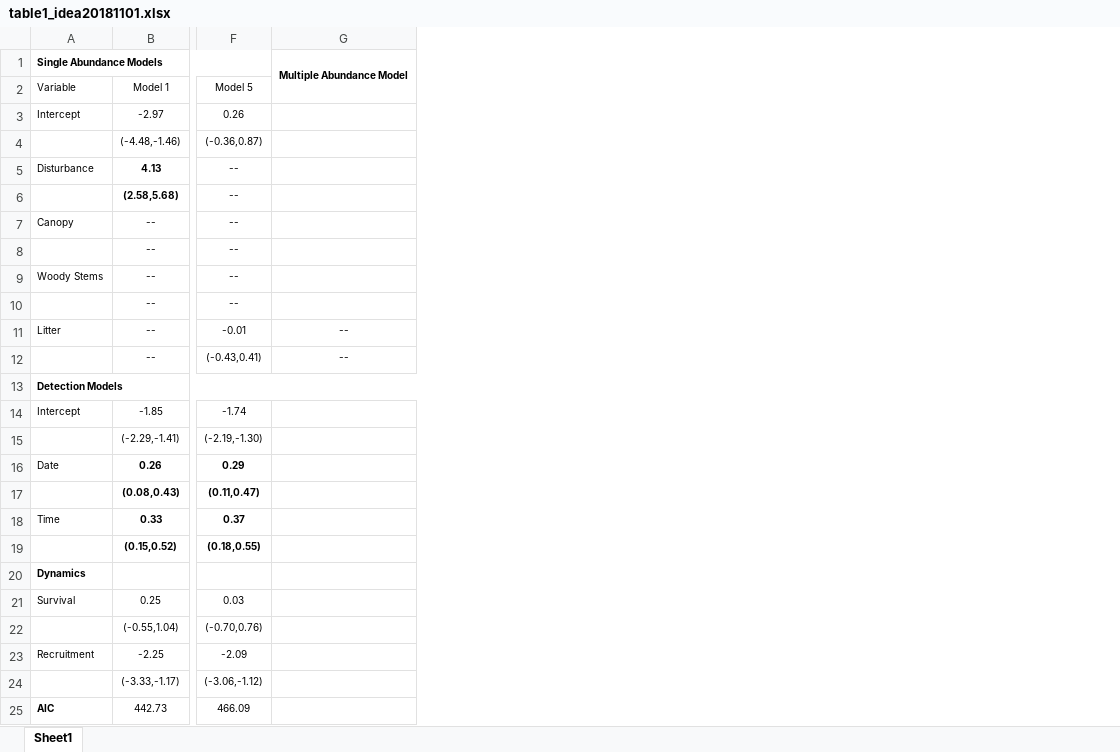
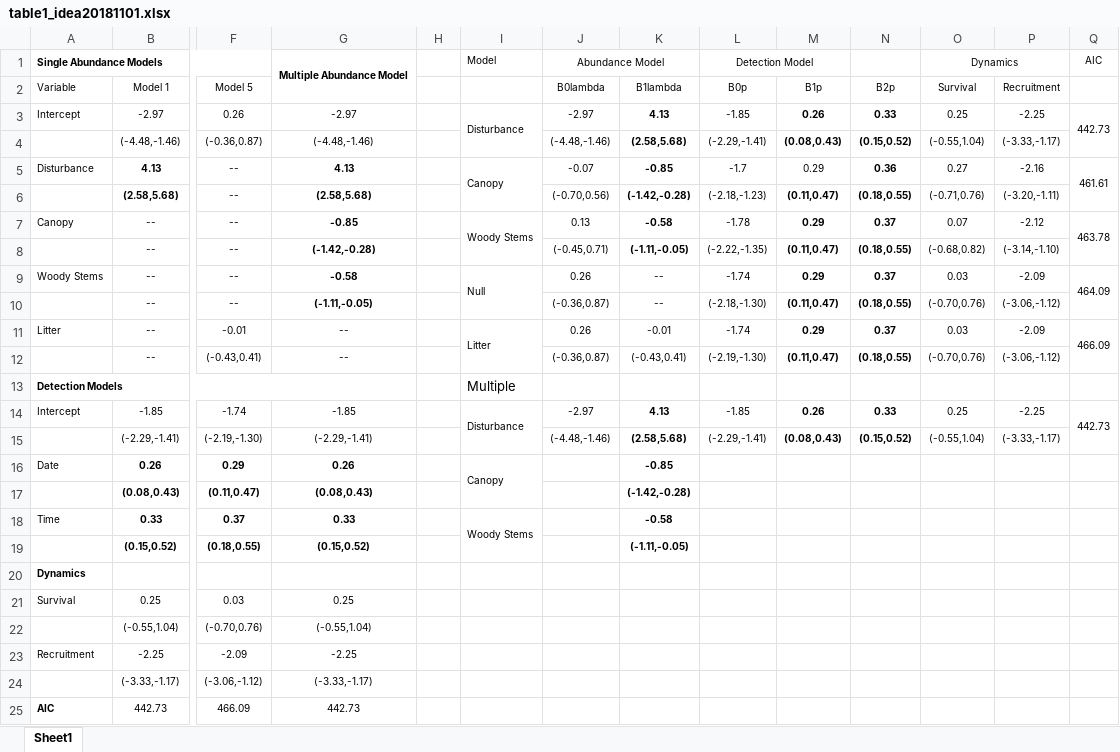
Before and after one commit to Magswell/thesis, an Excel workbook: thesis_doc/collaborators/althea/table1_idea20181101.xlsx, sheet Sheet1, drawn as a sheet; only a part is shown, gaps mark what is left out; values as stored, in another font and other column widths than the file's, no borders; the diff names each change by its address in the sheet, - before the commit and + after, or states it on an @@ line.

Commit message:
version to compare two types of layout

```diff
--- a/thesis_doc/collaborators/althea/table1_idea20181101.xlsx (sheet Sheet1)
+++ b/thesis_doc/collaborators/althea/table1_idea20181101.xlsx (sheet Sheet1)
+column H, empty
+column I, rows 1-18: Model |  | Disturbance |  | Canopy |  | Woody Stems |  | Null |  | Litter |  | Multiple | Disturbance |  | Canopy |  | Woody Stems
+column J (B0lambda), row 1: Abundance Model; rows 3-15: -2.97 | (-4.48,-1.46) | -0.07 | (-0.70,0.56) | 0.13 | (-0.45,0.71) | 0.26 | (-0.36,0.87) | 0.26 | (-0.36,0.87) |  | -2.97 | (-4.48,-1.46)
+column K (B1lambda), rows 3-19: 4.13 | (2.58,5.68) | -0.85 | (-1.42,-0.28) | -0.58 | (-1.11,-0.05) | -- | -- | -0.01 | (-0.43,0.41) |  | 4.13 | (2.58,5.68) | -0.85 | (-1.42,-0.28) | -0.58 | (-1.11,-0.05)
+column L (B0p), row 1: Detection Model; rows 3-15: -1.85 | (-2.29,-1.41) | -1.7 | (-2.18,-1.23) | -1.78 | (-2.22,-1.35) | -1.74 | (-2.18,-1.30) | -1.74 | (-2.19,-1.30) |  | -1.85 | (-2.29,-1.41)
+column M (B1p), rows 3-15: 0.26 | (0.08,0.43) | 0.29 | (0.11,0.47) | 0.29 | (0.11,0.47) | 0.29 | (0.11,0.47) | 0.29 | (0.11,0.47) |  | 0.26 | (0.08,0.43)
+column N (B2p), rows 3-15: 0.33 | (0.15,0.52) | 0.36 | (0.18,0.55) | 0.37 | (0.18,0.55) | 0.37 | (0.18,0.55) | 0.37 | (0.18,0.55) |  | 0.33 | (0.15,0.52)
+column O (Survival), row 1: Dynamics; rows 3-15: 0.25 | (-0.55,1.04) | 0.27 | (-0.71,0.76) | 0.07 | (-0.68,0.82) | 0.03 | (-0.70,0.76) | 0.03 | (-0.70,0.76) |  | 0.25 | (-0.55,1.04)
+column P (Recruitment), rows 3-15: -2.25 | (-3.33,-1.17) | -2.16 | (-3.20,-1.11) | -2.12 | (-3.14,-1.10) | -2.09 | (-3.06,-1.12) | -2.09 | (-3.06,-1.12) |  | -2.25 | (-3.33,-1.17)
+column Q, rows 1-14: AIC |  | 442.73 |  | 461.61 |  | 463.78 |  | 464.09 |  | 466.09 |  |  | 442.73
-G3: (empty)
+G3: -2.97
-G4: (empty)
+G4: (-4.48,-1.46)
-G5: (empty)
+G5: 4.13
-G6: (empty)
+G6: (2.58,5.68)
-G7: (empty)
+G7: -0.85
-G8: (empty)
+G8: (-1.42,-0.28)
-G9: (empty)
+G9: -0.58
-G10: (empty)
+G10: (-1.11,-0.05)
-G14: (empty)
+G14: -1.85
-G15: (empty)
+G15: (-2.29,-1.41)
-G16: (empty)
+G16: 0.26
-G17: (empty)
+G17: (0.08,0.43)
-G18: (empty)
+G18: 0.33
-G19: (empty)
+G19: (0.15,0.52)
-G21: (empty)
+G21: 0.25
-G22: (empty)
+G22: (-0.55,1.04)
-G23: (empty)
+G23: -2.25
-G24: (empty)
+G24: (-3.33,-1.17)
-G25: (empty)
+G25: 442.73
```
